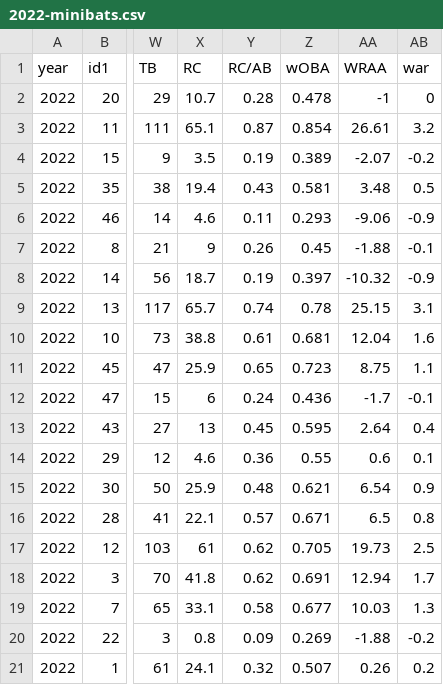
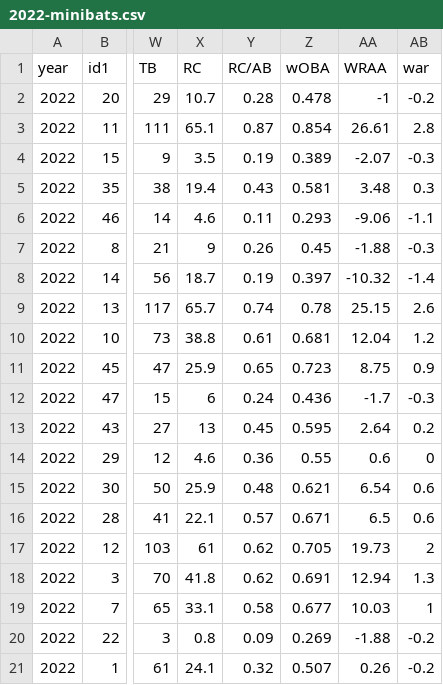
Before and after one commit to stevenpfaff/Dew-Cup-FrontEnd, a CSV file: public/Minibats/2022-minibats.csv, drawn as a sheet; only a part is shown, gaps mark what is left out; the diff names each change by its address in the sheet, - before the commit and + after, or states it on an @@ line.

```diff
--- a/public/Minibats/2022-minibats.csv
+++ b/public/Minibats/2022-minibats.csv
-AB2 (war): 0
+AB2 (war): -0.2
-AB3 (war): 3.2
+AB3 (war): 2.8
-AB4 (war): -0.2
+AB4 (war): -0.3
-AB5 (war): 0.5
+AB5 (war): 0.3
-AB6 (war): -0.9
+AB6 (war): -1.1
-AB7 (war): -0.1
+AB7 (war): -0.3
-AB8 (war): -0.9
+AB8 (war): -1.4
-AB9 (war): 3.1
+AB9 (war): 2.6
-AB10 (war): 1.6
+AB10 (war): 1.2
-AB11 (war): 1.1
+AB11 (war): 0.9
-AB12 (war): -0.1
+AB12 (war): -0.3
-AB13 (war): 0.4
+AB13 (war): 0.2
-AB14 (war): 0.1
+AB14 (war): 0
-AB15 (war): 0.9
+AB15 (war): 0.6
-AB16 (war): 0.8
+AB16 (war): 0.6
-AB17 (war): 2.5
+AB17 (war): 2
-AB18 (war): 1.7
+AB18 (war): 1.3
-AB19 (war): 1.3
+AB19 (war): 1
-AB21 (war): 0.2
+AB21 (war): -0.2
```
Also changed, not shown: public/Minibats/2021-minibats.csv, public/Minibats/2024-minibats.csv, 5 other files.
